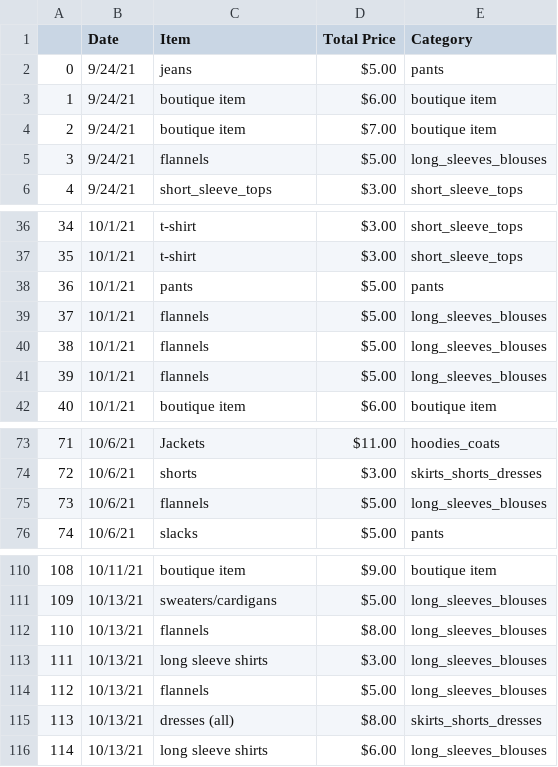
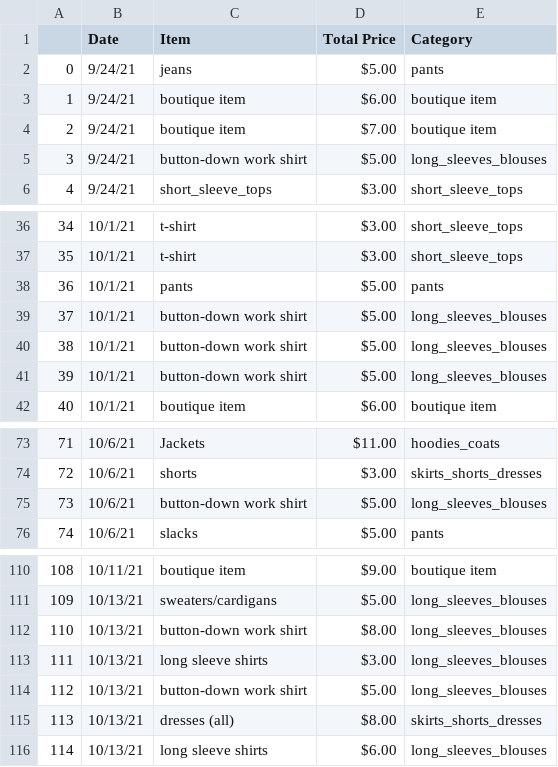
Before and after one commit to shraddha1803/ARS_DataAnalytics, a CSV file: Data/clean_entire.csv, drawn as a sheet; only a part is shown, gaps mark what is left out.

Commit message:
data pretty clean now :)

```diff
--- a/Data/clean_entire.csv
+++ b/Data/clean_entire.csv
@@ -4,3 +4,3 @@
 2,9/24/21,boutique item,$7.00 ,boutique item
-3,9/24/21,flannels,$5.00 ,long_sleeves_blouses
+3,9/24/21,button-down work shirt,$5.00 ,long_sleeves_blouses
 4,9/24/21,short_sleeve_tops,$3.00 ,short_sleeve_tops
@@ -38,5 +38,5 @@
 36,10/1/21,pants,$5.00 ,pants
-37,10/1/21,flannels,$5.00 ,long_sleeves_blouses
-38,10/1/21,flannels,$5.00 ,long_sleeves_blouses
-39,10/1/21,flannels,$5.00 ,long_sleeves_blouses
+37,10/1/21,button-down work shirt,$5.00 ,long_sleeves_blouses
+38,10/1/21,button-down work shirt,$5.00 ,long_sleeves_blouses
+39,10/1/21,button-down work shirt,$5.00 ,long_sleeves_blouses
 40,10/1/21,boutique item,$6.00 ,boutique item
@@ -74,3 +74,3 @@
 72,10/6/21,shorts,$3.00 ,skirts_shorts_dresses
-73,10/6/21,flannels,$5.00 ,long_sleeves_blouses
+73,10/6/21,button-down work shirt,$5.00 ,long_sleeves_blouses
 74,10/6/21,slacks,$5.00 ,pants
@@ -111,5 +111,5 @@
 109,10/13/21,sweaters/cardigans,$5.00 ,long_sleeves_blouses
-110,10/13/21,flannels,$8.00 ,long_sleeves_blouses
+110,10/13/21,button-down work shirt,$8.00 ,long_sleeves_blouses
 111,10/13/21,long sleeve shirts,$3.00 ,long_sleeves_blouses
-112,10/13/21,flannels,$5.00 ,long_sleeves_blouses
+112,10/13/21,button-down work shirt,$5.00 ,long_sleeves_blouses
 113,10/13/21,dresses (all),$8.00 ,skirts_shorts_dresses
```
Also changed, not shown: 1 other file.
